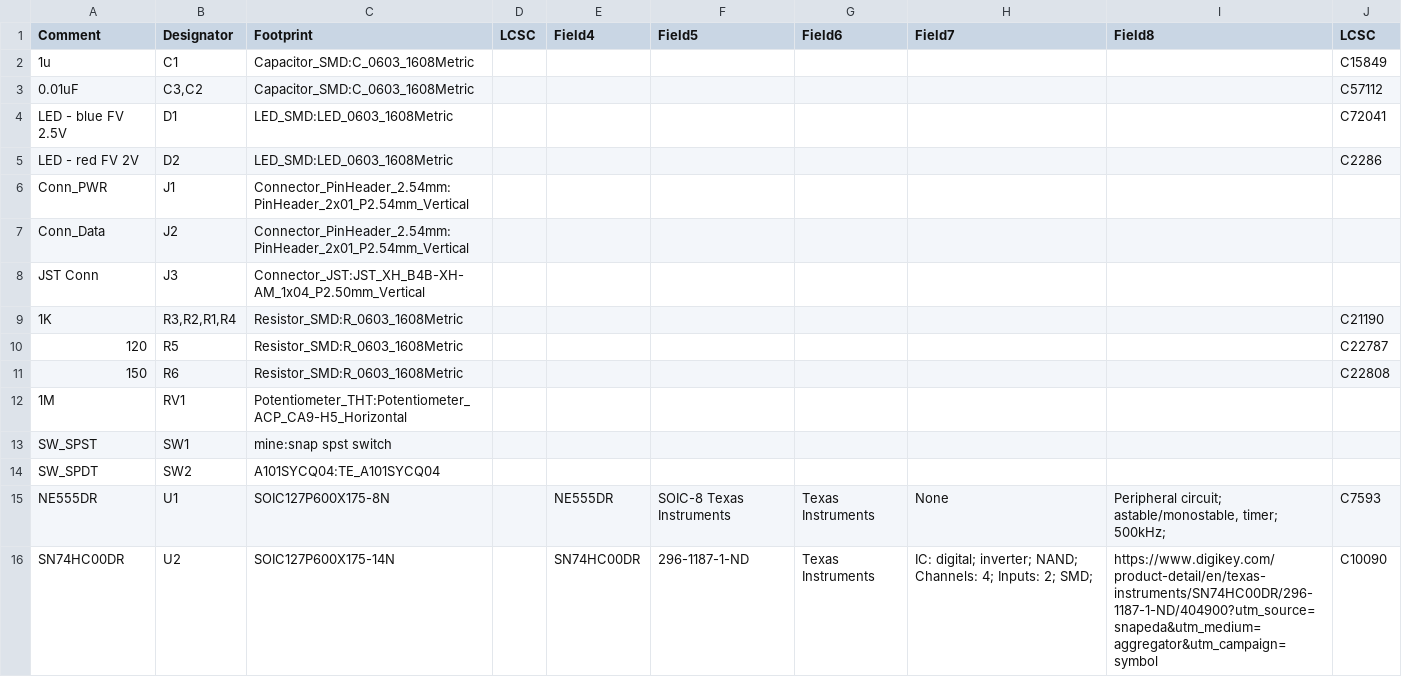
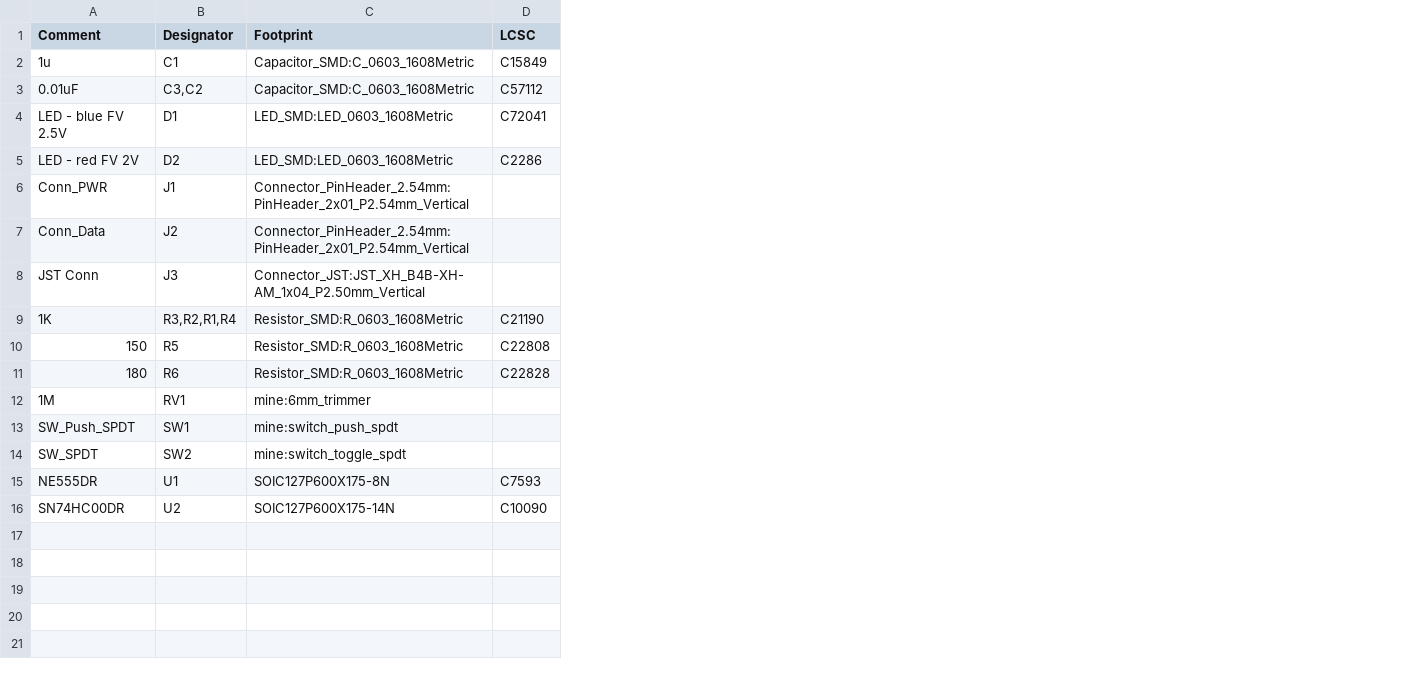
Before and after one commit to rho24/timer-board, a CSV file: kicad/gerber/timer-board-bill-of-materials.csv, drawn as a sheet; removed rows and columns are numbered as before the commit, all else as after; the diff names each change by its address in the sheet, - before the commit and + after, or states it on an @@ line.

```diff
--- a/kicad/gerber/timer-board-bill-of-materials.csv
+++ b/kicad/gerber/timer-board-bill-of-materials.csv
-column D (LCSC), empty
-column E (Field4), rows 15-16: NE555DR | SN74HC00DR
-column F (Field5), rows 15-16: SOIC-8 Texas Instruments | 296-1187-1-ND
-column G (Field6), rows 15-16: Texas Instruments | Texas Instruments
-column H (Field7), rows 15-16: None | IC: digital; inverter; NAND; Channels: 4; Inputs: 2; SMD;
-column I (Field8), rows 15-16: Peripheral circuit; astable/monostable, timer; 500kHz; | https://www.digikey.com/product-detail/en/texas-instruments/SN74HC00DR/296-1187-1-ND/404900?utm_source=snapeda&utm_medium=aggregator&utm_campaign=symbol
-row 10: 120 | R5 | Resistor_SMD:R_0603_1608Metric |  |  |  |  |  |  | C22787
-B10 (Designator): R6
+B10 (Designator): R5
+row 11: 180 | R6 | Resistor_SMD:R_0603_1608Metric | C22828
-C12 (Footprint): Potentiometer_THT:Potentiometer_ACP_CA9-H5_Horizontal
+C12 (Footprint): mine:6mm_trimmer
-A13 (Comment): SW_SPST
+A13 (Comment): SW_Push_SPDT
-C13 (Footprint): mine:snap spst switch
+C13 (Footprint): mine:switch_push_spdt
-C14 (Footprint): A101SYCQ04:TE_A101SYCQ04
+C14 (Footprint): mine:switch_toggle_spdt
```
Also changed, not shown: kicad/gerber/timer-board-all-pos.csv, 21 other files.
